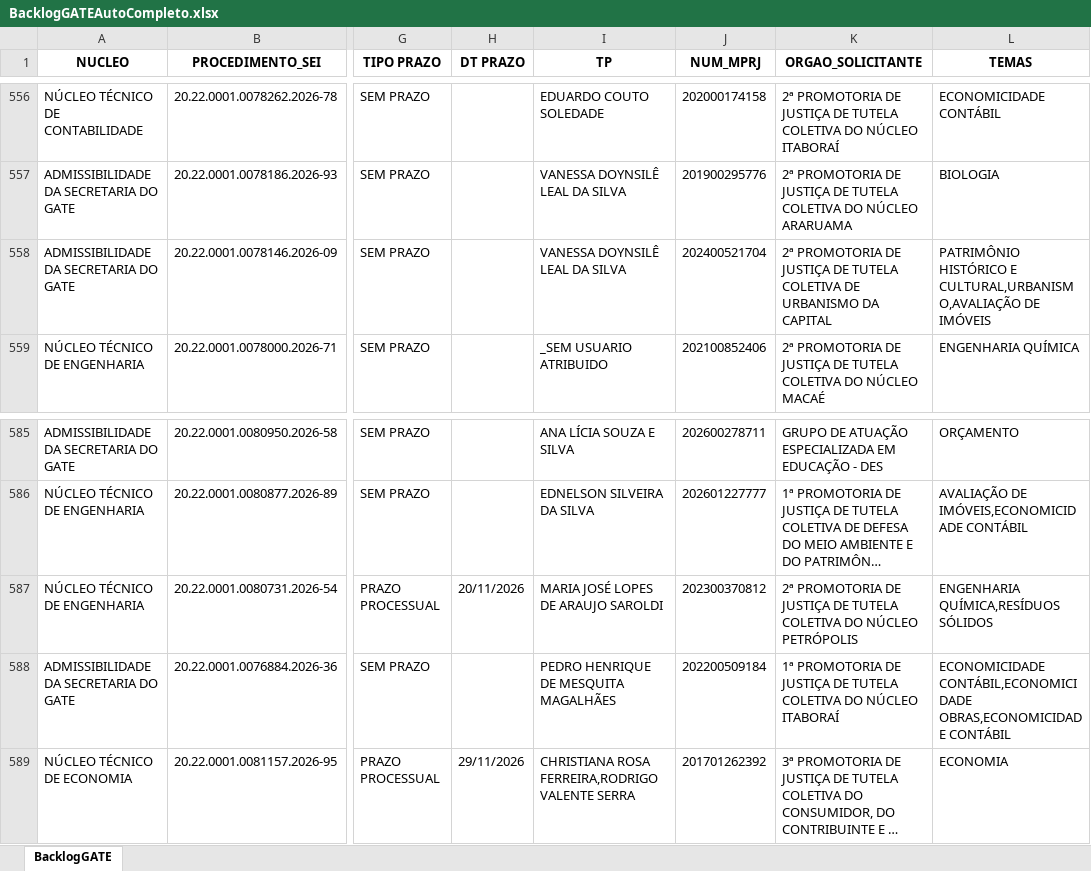
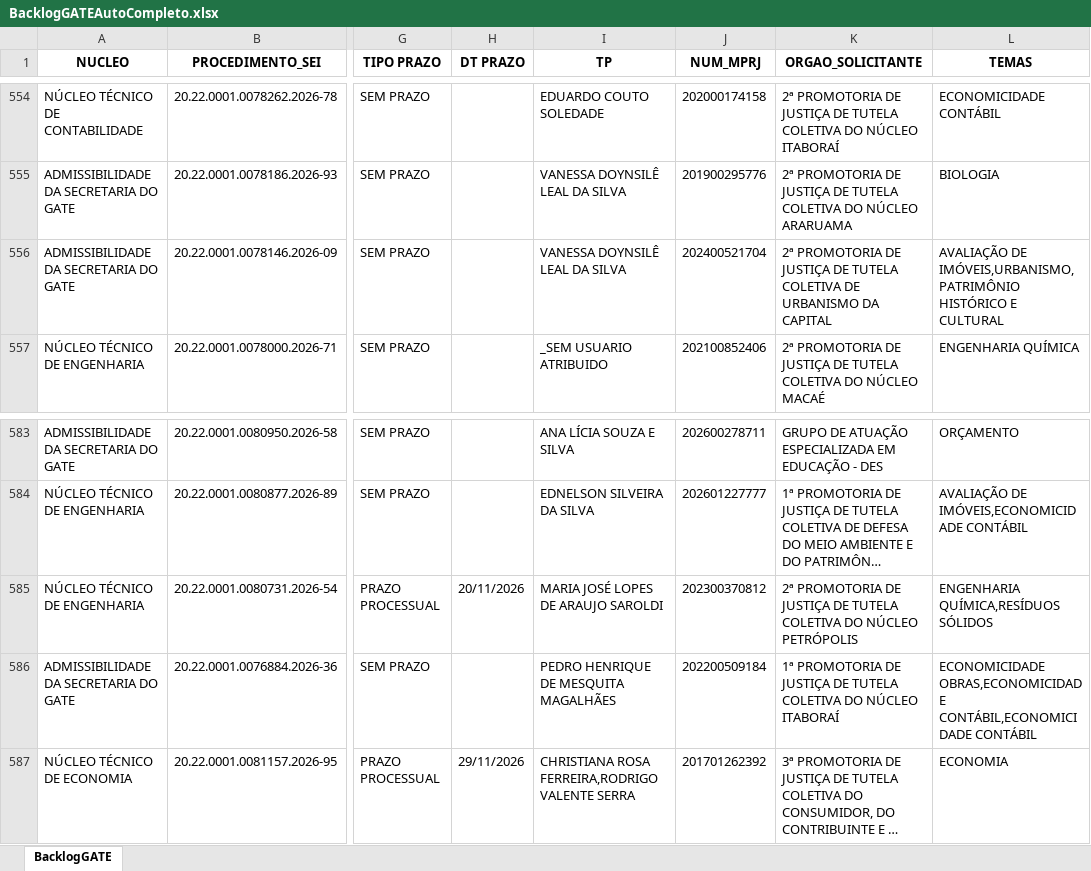
Before and after one commit to cdadosgate/backlog-GATE, an Excel workbook: BacklogGATEAutoCompleto.xlsx, sheet BacklogGATE, drawn as a sheet; only a part is shown, gaps mark what is left out; long unchanged cells end in …; values as stored, in another font and other column widths than the file's, no borders; addresses are those after the commit; the diff covers the shown part only; the diff names each change by its address in the sheet, - before the commit and + after, or states it on an @@ line.

```diff
--- a/BacklogGATEAutoCompleto.xlsx (sheet BacklogGATE)
+++ b/BacklogGATEAutoCompleto.xlsx (sheet BacklogGATE)
-L556 (TEMAS): PATRIMÔNIO HISTÓRICO E CULTURAL,URBANISMO,AVALIAÇÃO DE IMÓVEIS
+L556 (TEMAS): AVALIAÇÃO DE IMÓVEIS,URBANISMO,PATRIMÔNIO HISTÓRICO E CULTURAL
-L586 (TEMAS): ECONOMICIDADE CONTÁBIL,ECONOMICIDADE OBRAS,ECONOMICIDADE CONTÁBIL
+L586 (TEMAS): ECONOMICIDADE OBRAS,ECONOMICIDADE CONTÁBIL,ECONOMICIDADE CONTÁBIL
```
Also changed, not shown: 1 added row, 2 removed rows and 6 edited cells elsewhere in this sheet, SaidaSemITGATEAutoCompleto.xlsx, 1 other file.
